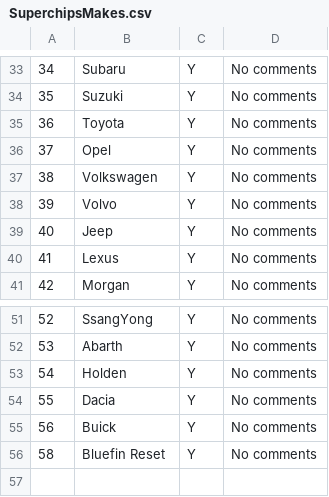
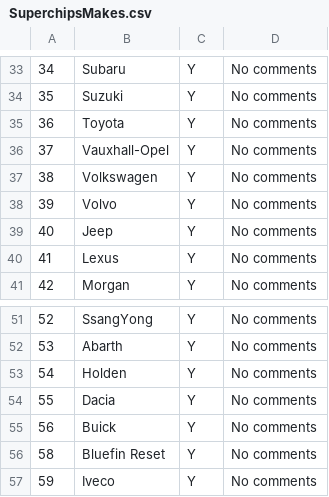
Before and after one commit to TigersoftPerformance/OnlineStore, a CSV file: DB Data/SuperchipsMakes.csv, drawn as a sheet; only a part is shown, gaps mark what is left out.

```diff
--- a/DB Data/SuperchipsMakes.csv
+++ b/DB Data/SuperchipsMakes.csv
@@ -35,3 +35,3 @@
 "36","Toyota","Y","No comments"
-"37","Opel","Y","No comments"
+"37","Vauxhall-Opel","Y","No comments"
 "38","Volkswagen","Y","No comments"
@@ -56 +56,2 @@
 "58","Bluefin Reset","Y","No comments"
+"59","Iveco","Y","No comments"
```
Also changed, not shown: DB Data/Cars.csv, DB Data/ModelCodes.csv, 7 other files.
